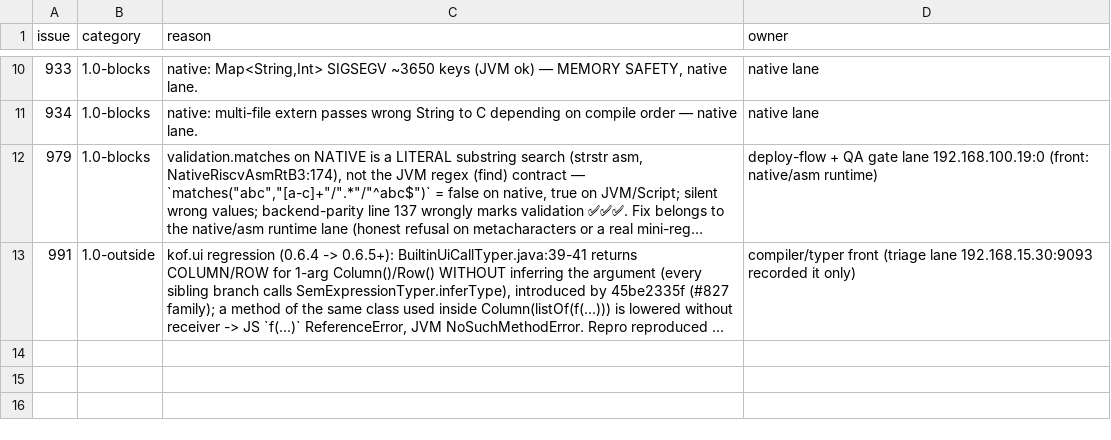
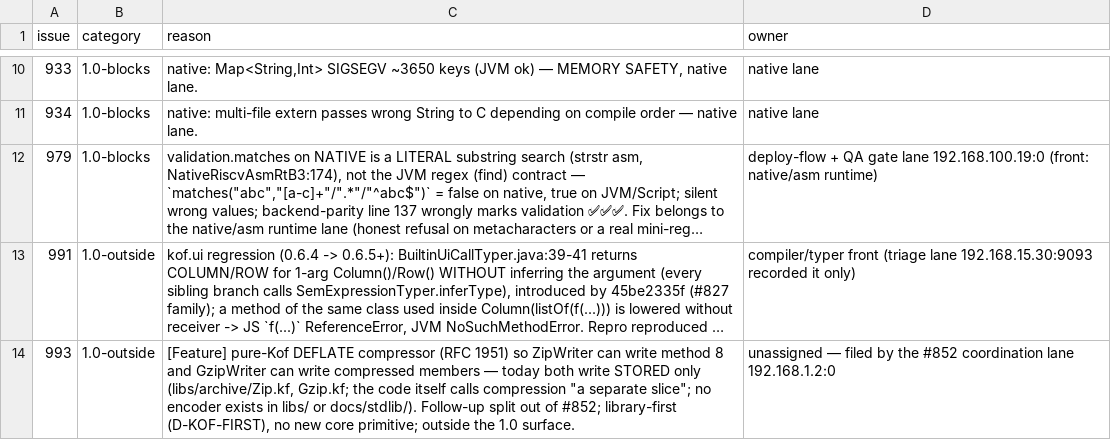
Before and after one commit to KofLang/Kof4j, a TSV file: scripts/release-blockers.tsv, drawn as a sheet; only a part is shown, gaps mark what is left out; long unchanged cells end in …; the diff names each change by its address in the sheet, - before the commit and + after, or states it on an @@ line.

Commit message:
docs(doing)+ledger: issue #993 opened (pure-Kof DEFLATE compressor, follow-up split out of #852) — 1.0-outside, ledger row added in the same unit; gate 3 open 1.0-blocks / 0 violations

```diff
--- a/scripts/release-blockers.tsv
+++ b/scripts/release-blockers.tsv
+row 14: 993 | 1.0-outside | [Feature] pure-Kof DEFLATE compressor (RFC 1951) so ZipWriter can write method 8 and GzipWriter can write compressed members — today both write STORED only (libs/archive/Zip.kf, Gzip.kf; the code itself calls compression "a separate slice"; no encoder exists in libs/ or docs/stdlib/). Follow-up split out of #852; library-first (D-KOF-FIRST), no new core primitive; outside the 1.0 surface. | unassigned — filed by the #852 coordination lane 192.168.1.2:0
```
Also changed, not shown: 2 other files.
